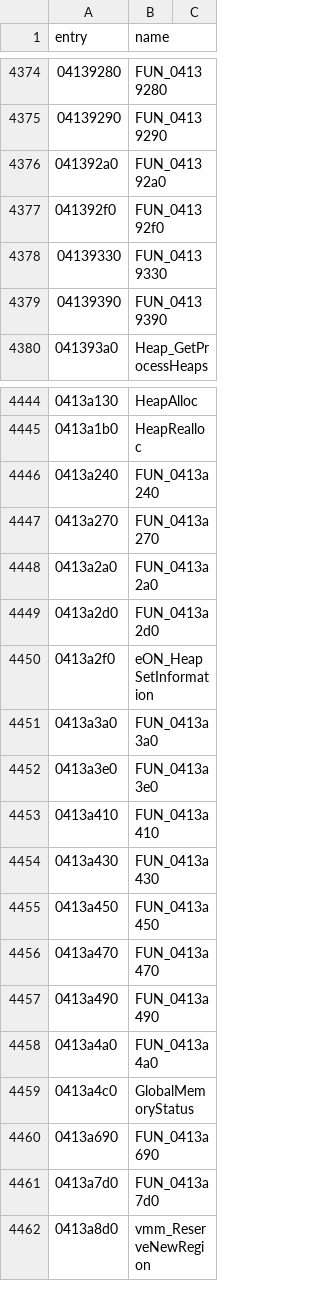
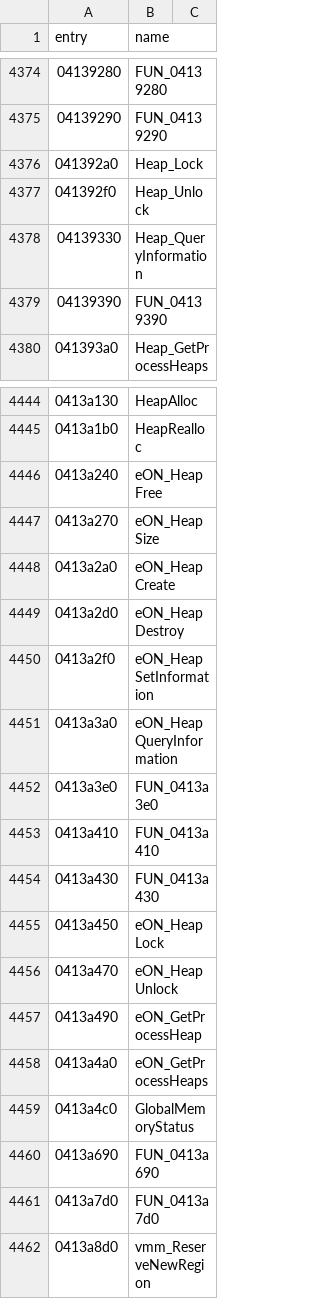
Before and after one commit to thegliffy/OpenRow2, a CSV file: seeds/functions.csv, drawn as a sheet; only a part is shown, gaps mark what is left out.

Commit message:
Wave 67: eON_Heap* wrappers + Lock/QueryInformation (2815)

```diff
--- a/seeds/functions.csv
+++ b/seeds/functions.csv
@@ -4375,5 +4375,5 @@ entry,name
 04139290,FUN_04139290
-041392a0,FUN_041392a0
-041392f0,FUN_041392f0
-04139330,FUN_04139330
+041392a0,Heap_Lock
+041392f0,Heap_Unlock
+04139330,Heap_QueryInformation
 04139390,FUN_04139390
@@ -4445,8 +4445,8 @@ entry,name
 0413a1b0,HeapRealloc
-0413a240,FUN_0413a240
-0413a270,FUN_0413a270
-0413a2a0,FUN_0413a2a0
-0413a2d0,FUN_0413a2d0
+0413a240,eON_HeapFree
+0413a270,eON_HeapSize
+0413a2a0,eON_HeapCreate
+0413a2d0,eON_HeapDestroy
 0413a2f0,eON_HeapSetInformation
-0413a3a0,FUN_0413a3a0
+0413a3a0,eON_HeapQueryInformation
 0413a3e0,FUN_0413a3e0
@@ -4454,6 +4454,6 @@ entry,name
 0413a430,FUN_0413a430
-0413a450,FUN_0413a450
-0413a470,FUN_0413a470
-0413a490,FUN_0413a490
-0413a4a0,FUN_0413a4a0
+0413a450,eON_HeapLock
+0413a470,eON_HeapUnlock
+0413a490,eON_GetProcessHeap
+0413a4a0,eON_GetProcessHeaps
 0413a4c0,GlobalMemoryStatus
```
Also changed, not shown: 3 other files.
